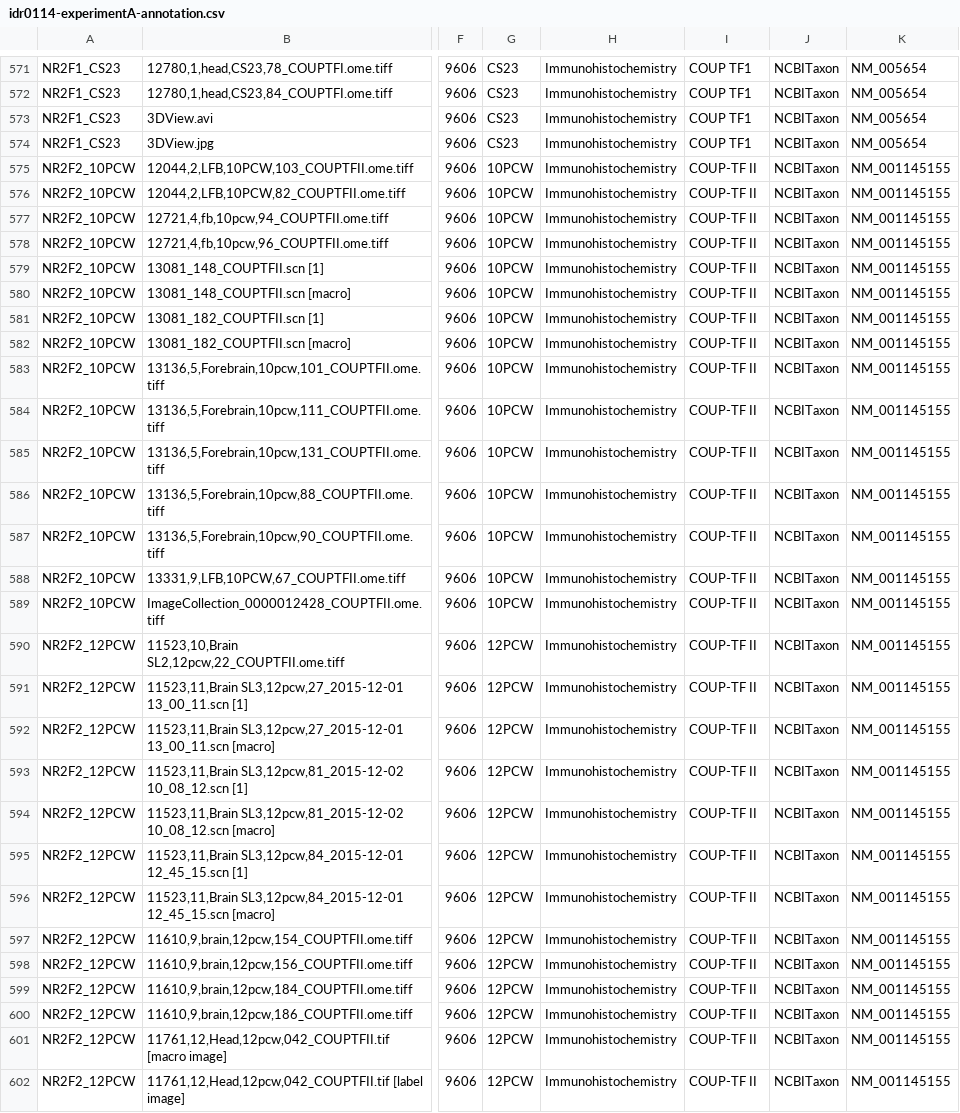
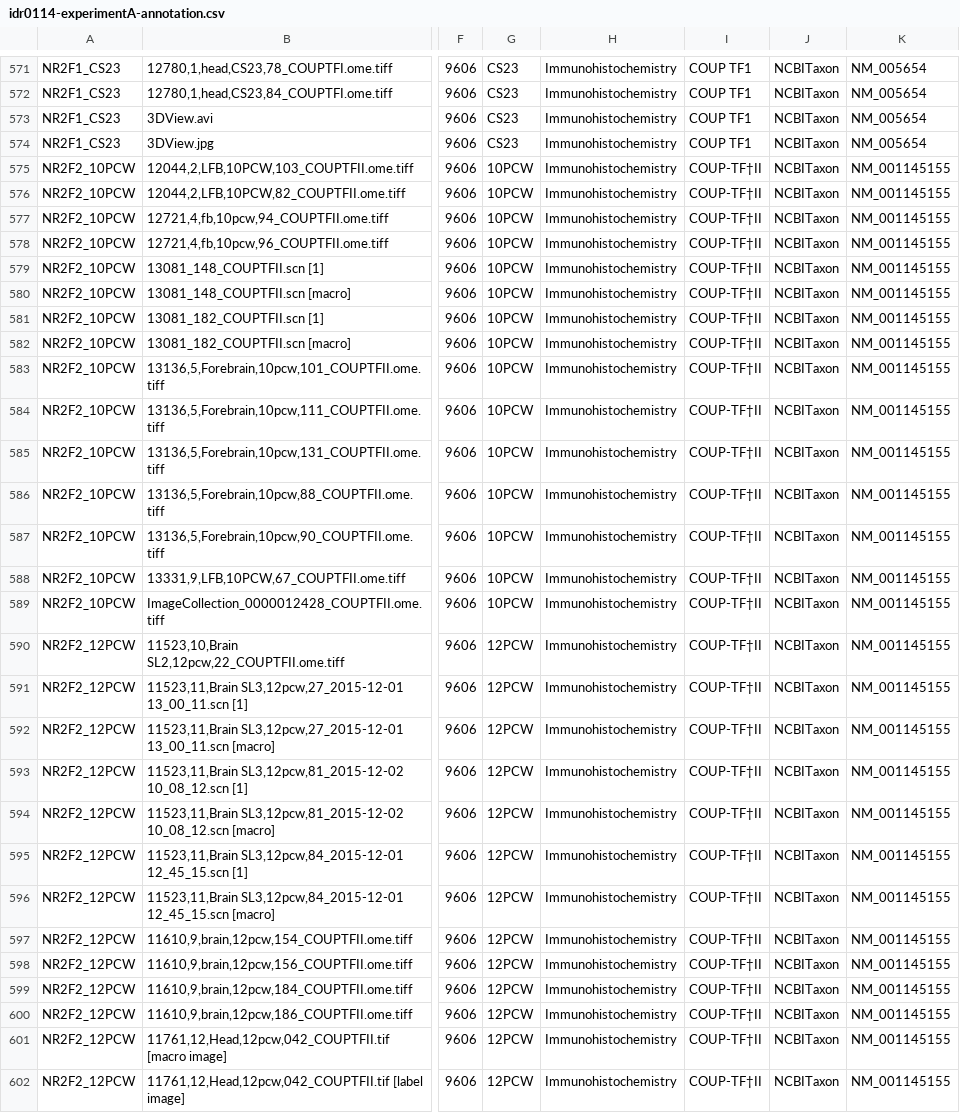
Before and after one commit to IDR/idr0114-lindsay-hdbr, a CSV file: experimentA/idr0114-experimentA-annotation.csv, drawn as a sheet; only a part is shown, gaps mark what is left out; the diff covers the shown part only; the diff names each change by its address in the sheet, - before the commit and + after, or states it on an @@ line.

Commit message:
Fix annotation csv

```diff
--- a/experimentA/idr0114-experimentA-annotation.csv
+++ b/experimentA/idr0114-experimentA-annotation.csv
-I575:I602: COUP-TF II
+I575:I602: COUP-TF†II
```
Also changed, not shown: 46 edited cells elsewhere in this file.
